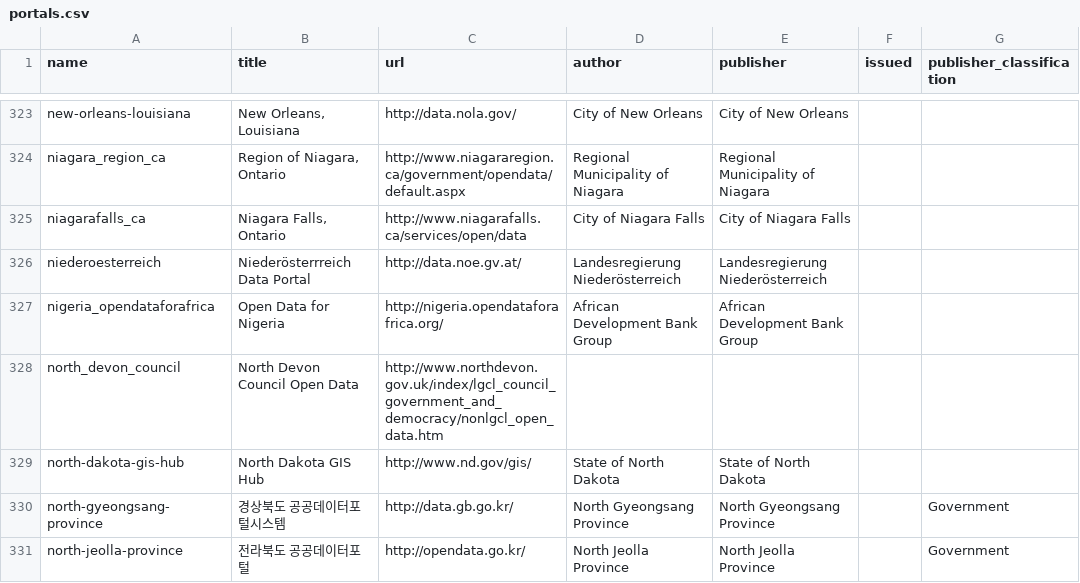
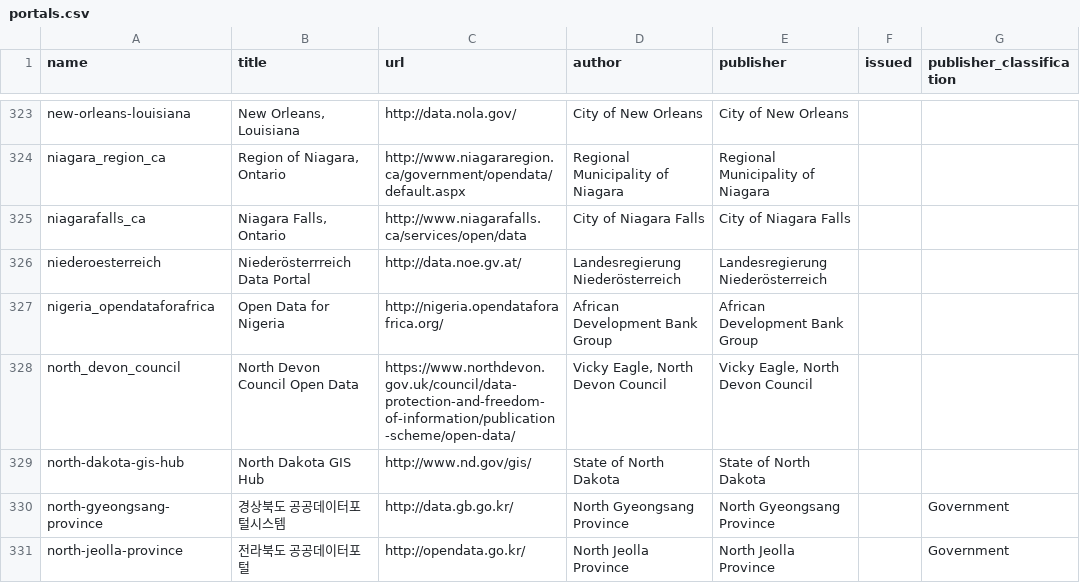
Before and after one commit to okfn/dataportals.org, a CSV file: data/portals.csv, drawn as a sheet; only a part is shown, gaps mark what is left out; the diff names each change by its address in the sheet, - before the commit and + after, or states it on an @@ line.

Commit message:
[new-portal][xs]: fixed North Devon Council Open Data portal url in portals.csv -refs #141

```diff
--- a/data/portals.csv
+++ b/data/portals.csv
-C328 (url): http://www.northdevon.gov.uk/index/lgcl_council_government_and_democracy/nonlgcl_open_data.htm
+C328 (url): https://www.northdevon.gov.uk/council/data-protection-and-freedom-of-information/publication-scheme/open-data/
-D328 (author): (empty)
+D328 (author): Vicky Eagle, North Devon Council
-E328 (publisher): (empty)
+E328 (publisher): Vicky Eagle, North Devon Council
```
